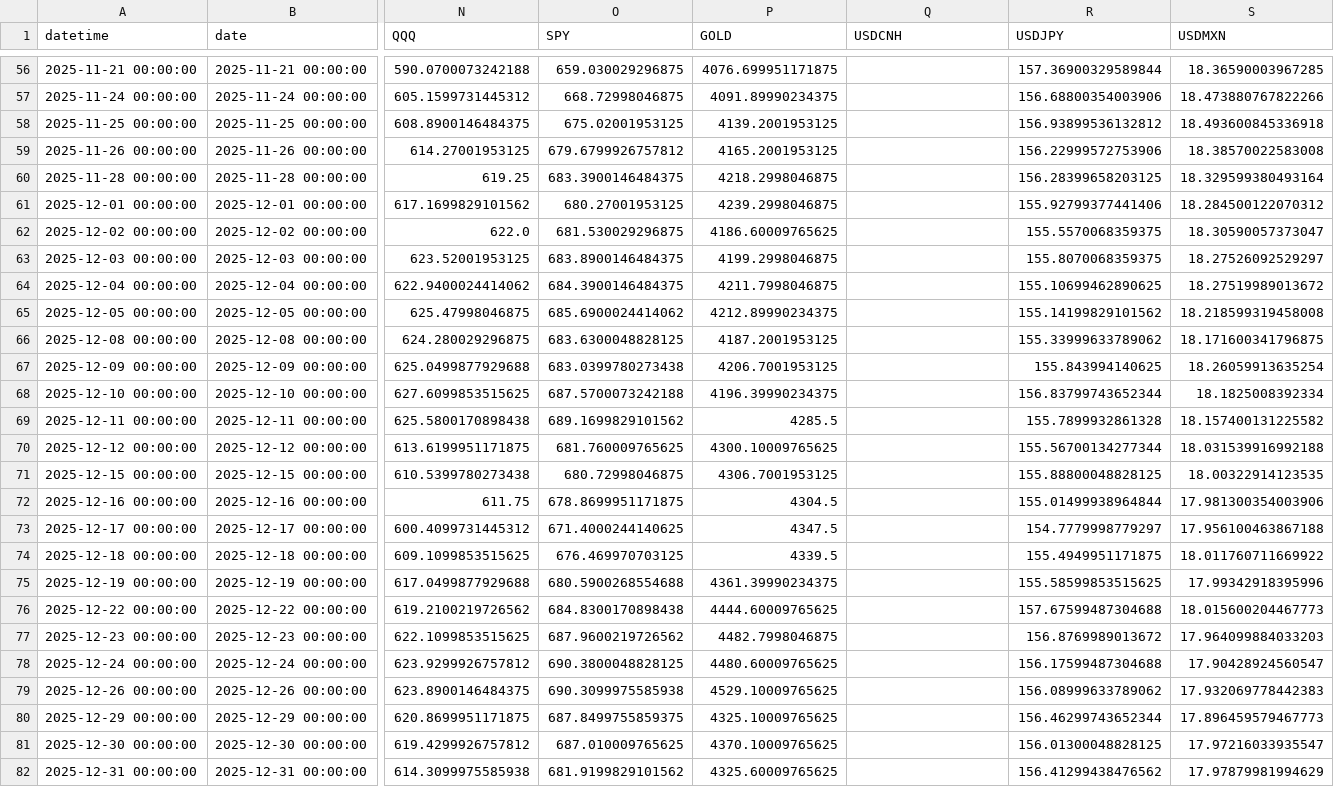
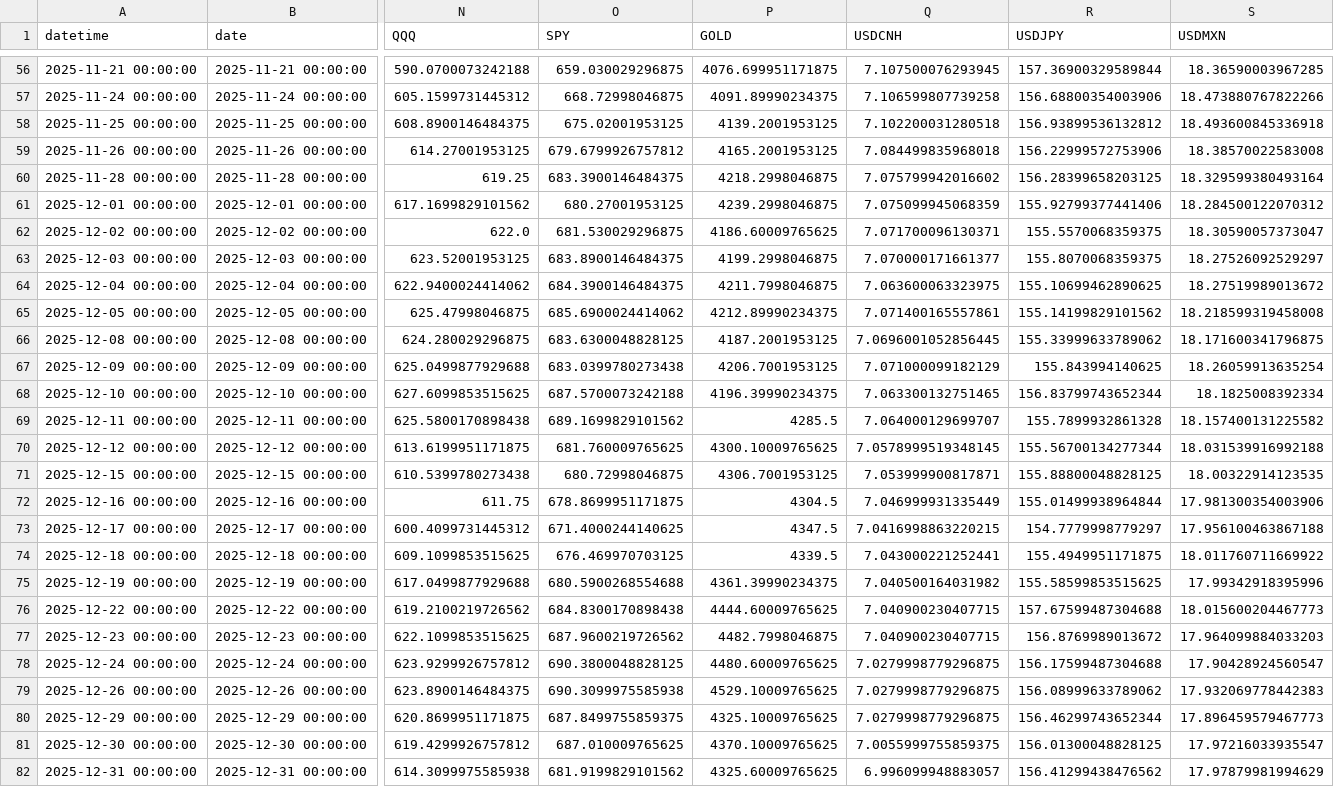
Before and after one commit to Sellina95/Global-Capital-Flow-Monitor, a CSV file: data/macro_data.csv, drawn as a sheet; only a part is shown, gaps mark what is left out; the diff covers the shown part only; the diff names each change by its address in the sheet, - before the commit and + after, or states it on an @@ line.

```diff
--- a/data/macro_data.csv
+++ b/data/macro_data.csv
-Q56 (USDCNH): (empty)
+Q56 (USDCNH): 7.107500076293945
-Q57 (USDCNH): (empty)
+Q57 (USDCNH): 7.106599807739258
-Q58 (USDCNH): (empty)
+Q58 (USDCNH): 7.102200031280518
-Q59 (USDCNH): (empty)
+Q59 (USDCNH): 7.084499835968018
-Q60 (USDCNH): (empty)
+Q60 (USDCNH): 7.075799942016602
-Q61 (USDCNH): (empty)
+Q61 (USDCNH): 7.075099945068359
-Q62 (USDCNH): (empty)
+Q62 (USDCNH): 7.071700096130371
-Q63 (USDCNH): (empty)
+Q63 (USDCNH): 7.070000171661377
-Q64 (USDCNH): (empty)
+Q64 (USDCNH): 7.063600063323975
-Q65 (USDCNH): (empty)
+Q65 (USDCNH): 7.071400165557861
-Q66 (USDCNH): (empty)
+Q66 (USDCNH): 7.0696001052856445
-Q67 (USDCNH): (empty)
+Q67 (USDCNH): 7.071000099182129
-Q68 (USDCNH): (empty)
+Q68 (USDCNH): 7.063300132751465
-Q69 (USDCNH): (empty)
+Q69 (USDCNH): 7.064000129699707
-Q70 (USDCNH): (empty)
+Q70 (USDCNH): 7.0578999519348145
-Q71 (USDCNH): (empty)
+Q71 (USDCNH): 7.053999900817871
-Q72 (USDCNH): (empty)
+Q72 (USDCNH): 7.046999931335449
-Q73 (USDCNH): (empty)
+Q73 (USDCNH): 7.0416998863220215
-Q74 (USDCNH): (empty)
+Q74 (USDCNH): 7.043000221252441
-Q75 (USDCNH): (empty)
+Q75 (USDCNH): 7.040500164031982
-Q76:Q77 (USDCNH): (empty)
+Q76:Q77 (USDCNH): 7.040900230407715
-Q78:Q80 (USDCNH): (empty)
+Q78:Q80 (USDCNH): 7.0279998779296875
-Q81 (USDCNH): (empty)
+Q81 (USDCNH): 7.0055999755859375
-Q82 (USDCNH): (empty)
+Q82 (USDCNH): 6.996099948883057
```
Also changed, not shown: 94 edited cells elsewhere in this file, 1 other file.
